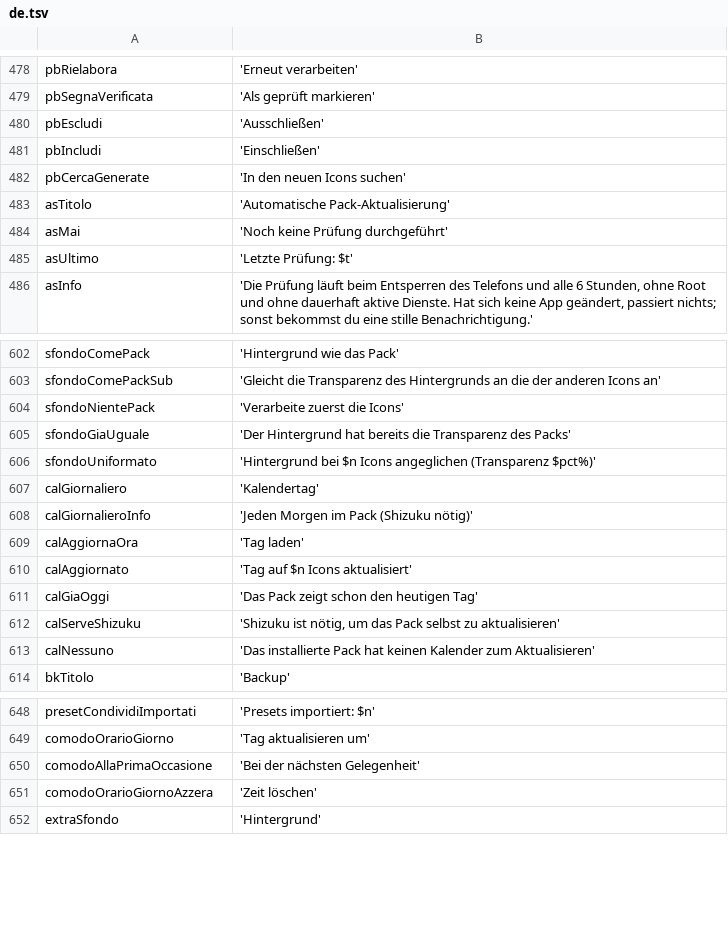
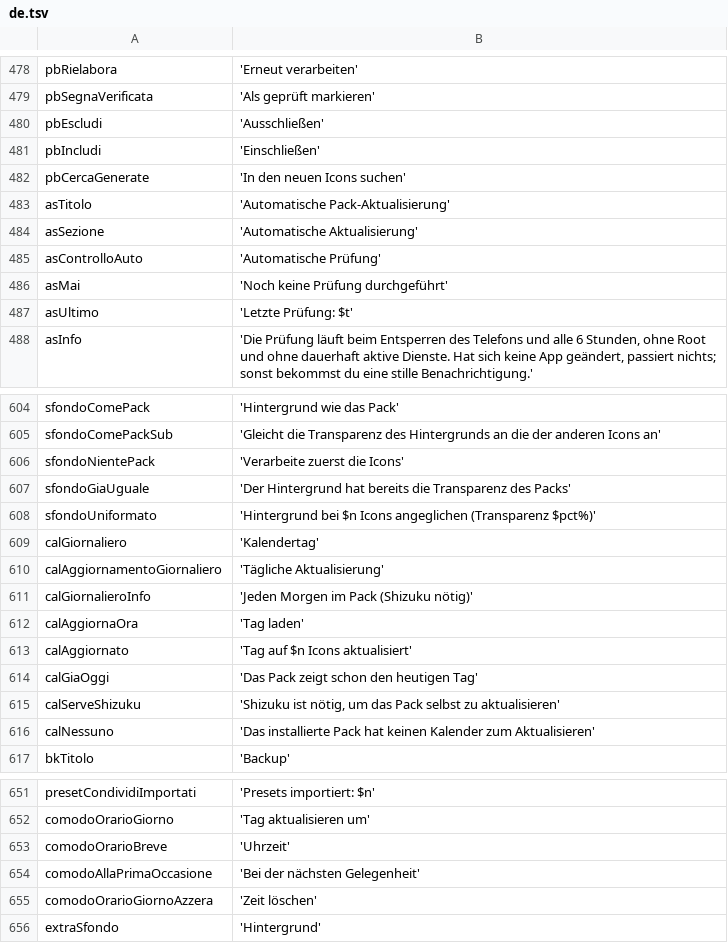
Before and after one commit to ImSteazyyy/icon-formatter, a TSV file: icon_formatter/tool/l10n/de.tsv, drawn as a sheet; only a part is shown, gaps mark what is left out.

```diff
--- a/icon_formatter/tool/l10n/de.tsv
+++ b/icon_formatter/tool/l10n/de.tsv
@@ -483,2 +483,4 @@ pbCercaGenerate	'In den neuen Icons suchen'
 asTitolo	'Automatische Pack-Aktualisierung'
+asSezione	'Automatische Aktualisierung'
+asControlloAuto	'Automatische Prüfung'
 asMai	'Noch keine Prüfung durchgeführt'
@@ -607,2 +609,3 @@ sfondoUniformato	'Hintergrund bei $n Icons angeglichen (Transparenz $pct%)'
 calGiornaliero	'Kalendertag'
+calAggiornamentoGiornaliero	'Tägliche Aktualisierung'
 calGiornalieroInfo	'Jeden Morgen im Pack (Shizuku nötig)'
@@ -649,2 +652,3 @@ presetCondividiImportati	'Presets importiert: $n'
 comodoOrarioGiorno	'Tag aktualisieren um'
+comodoOrarioBreve	'Uhrzeit'
 comodoAllaPrimaOccasione	'Bei der nächsten Gelegenheit'
```
Also changed, not shown: icon_formatter/tool/l10n/en.tsv, icon_formatter/tool/l10n/es.tsv, 18 other files.
